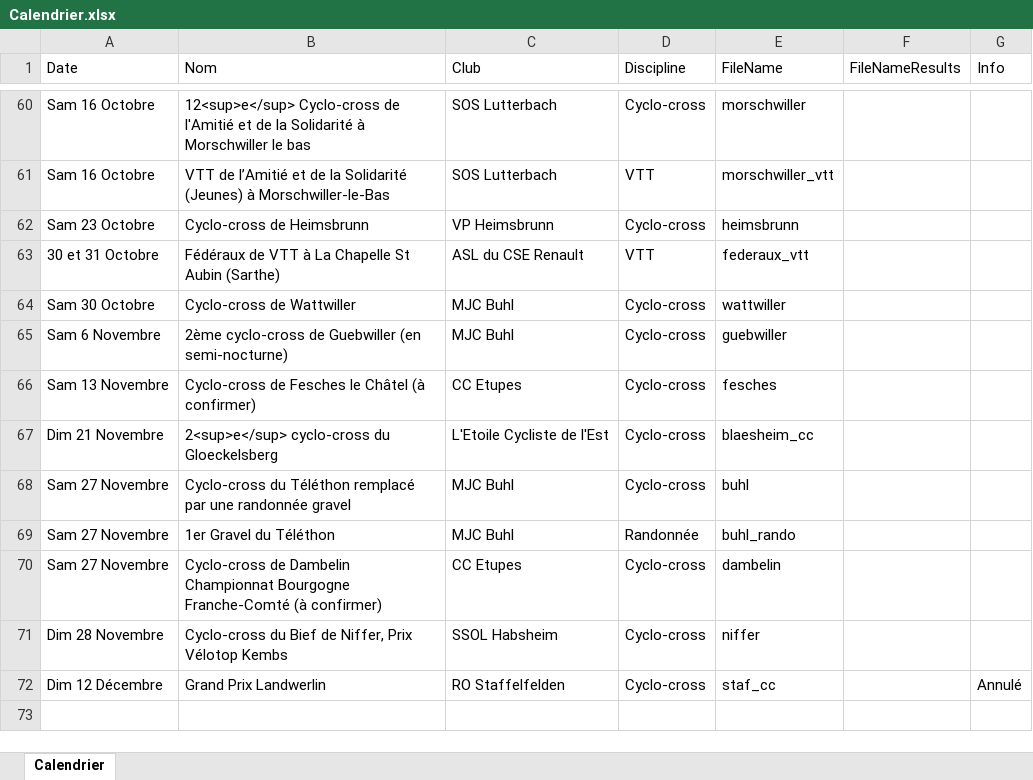
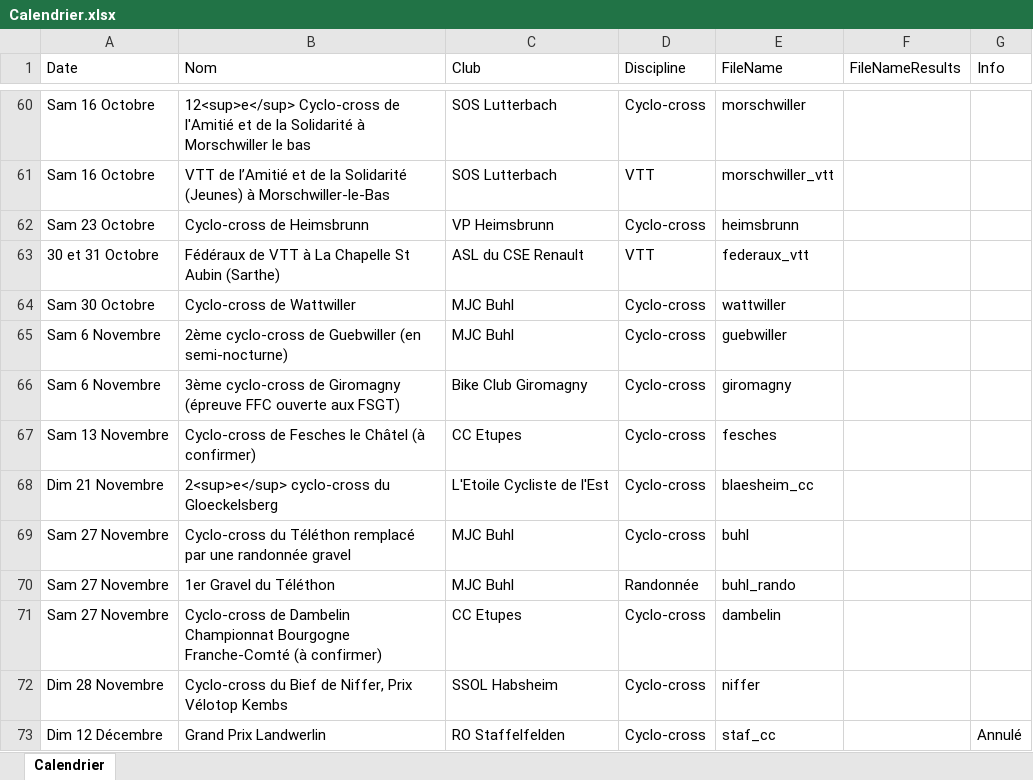
Before and after one commit to FlorianKohler/68-FSGT-Cyclisme-Alsace, an Excel workbook: Calendrier.xlsx, sheet Calendrier, drawn as a sheet; only a part is shown, gaps mark what is left out; values as stored, in another font and other column widths than the file's, no borders; the diff names each change by its address in the sheet, - before the commit and + after, or states it on an @@ line.

```diff
--- a/Calendrier.xlsx (sheet Calendrier)
+++ b/Calendrier.xlsx (sheet Calendrier)
+row 66: Sam 6 Novembre | 3ème cyclo-cross de Giromagny (épreuve FFC ouverte aux FSGT) | Bike Club Giromagny | Cyclo-cross | giromagny
```
Also changed, not shown: 4 other files.
